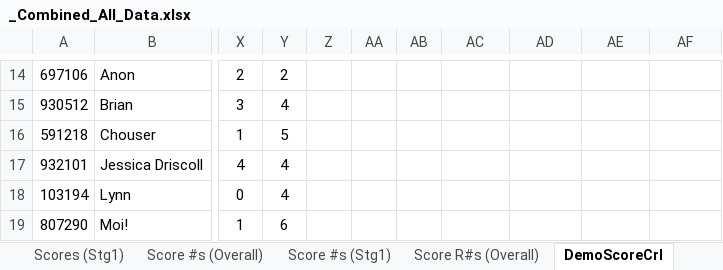
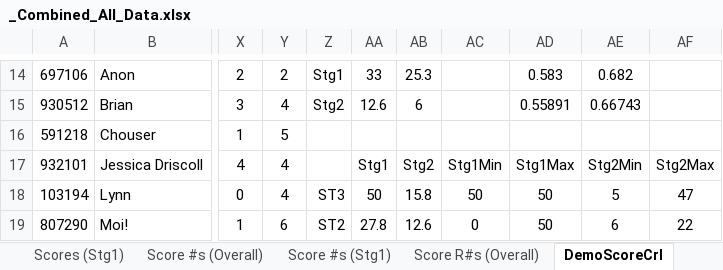
Before and after one commit to rdarnold/systems_thinking_game, an Excel workbook: data/using/_Combined_All_Data.xlsx, sheet DemoScoreCrl, drawn as a sheet; only a part is shown, gaps mark what is left out; values as stored, in another font and other column widths than the file's, no borders; the diff covers the shown part only; the diff names each change by its address in the sheet, - before the commit and + after, or states it on an @@ line.

```diff
--- a/data/using/_Combined_All_Data.xlsx (sheet DemoScoreCrl)
+++ b/data/using/_Combined_All_Data.xlsx (sheet DemoScoreCrl)
-Z14: (empty)
+Z14: Stg1
-AA14: (empty)
+AA14: 33
-AB14: (empty)
+AB14: 25.3
-AD14: (empty)
+AD14: 0.583
-AE14: (empty)
+AE14: 0.682
-Z15: (empty)
+Z15: Stg2
-AA15: (empty)
+AA15: 12.6
-AB15: (empty)
+AB15: 6
-AD15: (empty)
+AD15: 0.55891
-AE15: (empty)
+AE15: 0.66743
-AA17: (empty)
+AA17: Stg1
-AB17: (empty)
+AB17: Stg2
-AC17: (empty)
+AC17: Stg1Min
-AD17: (empty)
+AD17: Stg1Max
-AE17: (empty)
+AE17: Stg2Min
-AF17: (empty)
+AF17: Stg2Max
-Z18: (empty)
+Z18: ST3
-AA18: (empty)
+AA18: 50
-AB18: (empty)
+AB18: 15.8
-AC18: (empty)
+AC18: 50
-AD18:AD19: (empty)
+AD18:AD19: 50
-AE18: (empty)
+AE18: 5
-AF18: (empty)
+AF18: 47
-Z19: (empty)
+Z19: ST2
-AA19: (empty)
+AA19: 27.8
-AB19: (empty)
+AB19: 12.6
-AC19: (empty)
+AC19: 0
-AE19: (empty)
+AE19: 6
-AF19: (empty)
+AF19: 22
```
Also changed, not shown: 22 added rows and 36 edited cells elsewhere in this sheet, sheet Feedback.
